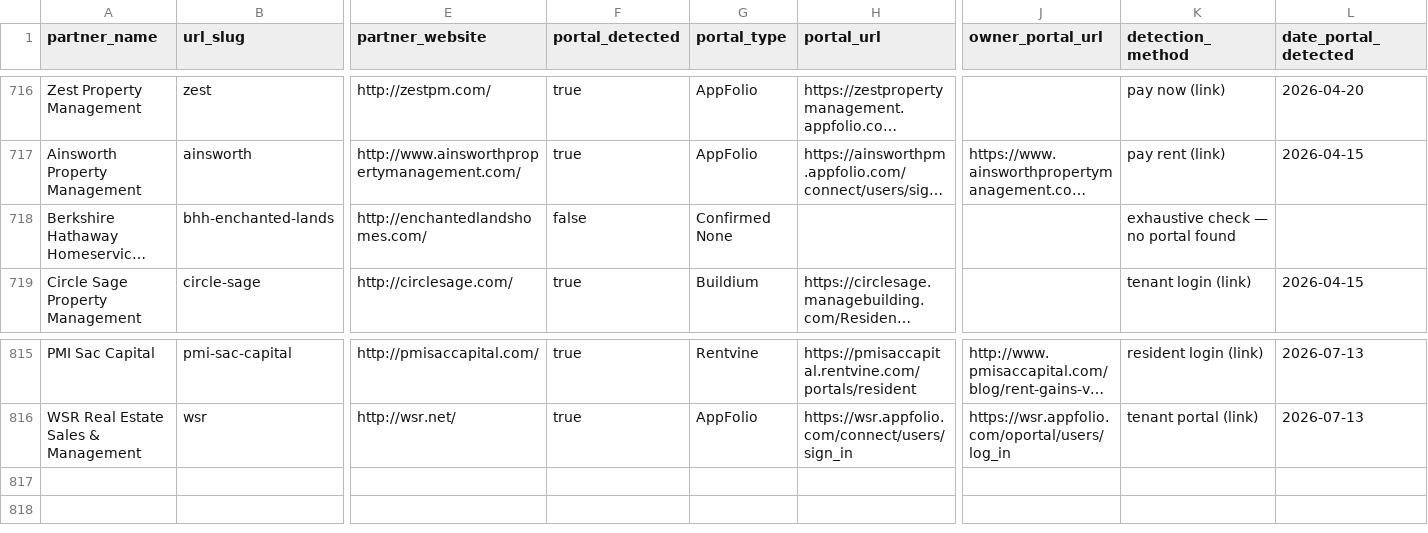
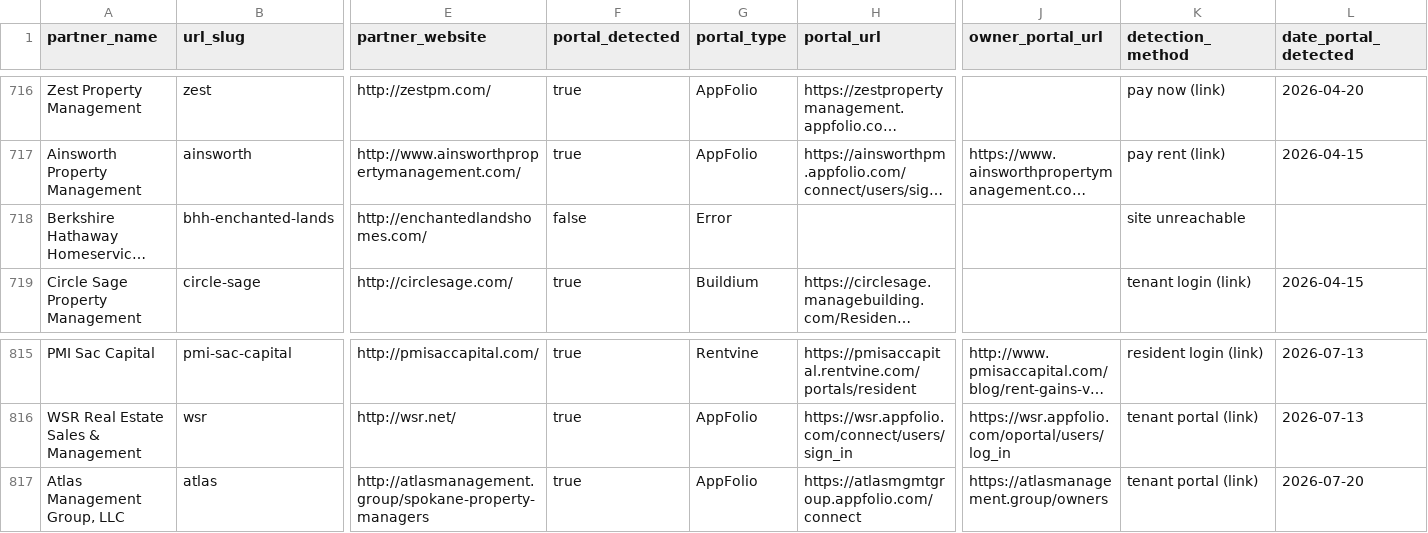
Before and after one commit to Fourmile-10/Appf-weekly-scraper, a CSV file: partners.csv, drawn as a sheet; only a part is shown, gaps mark what is left out; long unchanged cells end in …; rows hold the shown columns only; the diff names each change by its address in the sheet, - before the commit and + after, or states it on an @@ line.

```diff
--- a/partners.csv
+++ b/partners.csv
-G718 (portal_type): Confirmed None
+G718 (portal_type): Error
-K718 (detection_method): exhaustive check — no portal found
+K718 (detection_method): site unreachable
+row 817: Atlas Management Group, LLC | atlas | http://atlasmanagement.group/spokane-property-managers | true | AppFolio | https://atlasmgmtgroup.appfolio.com/connect | https://atlasmanagement.group/owners | tenant portal (link) | 2026-07-20
```
